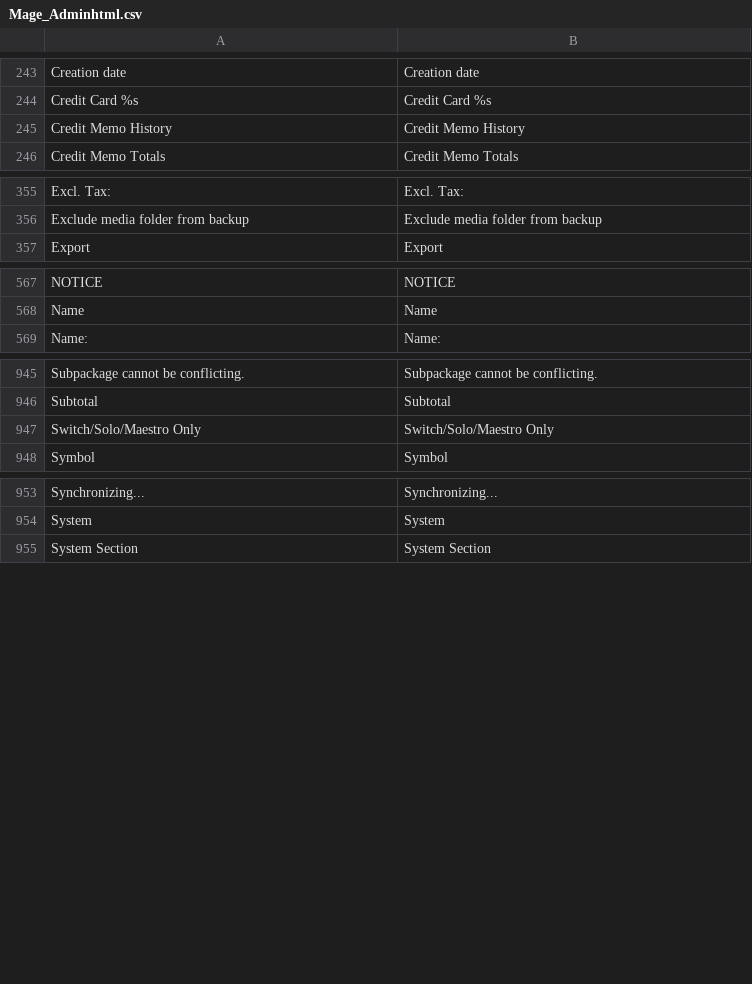
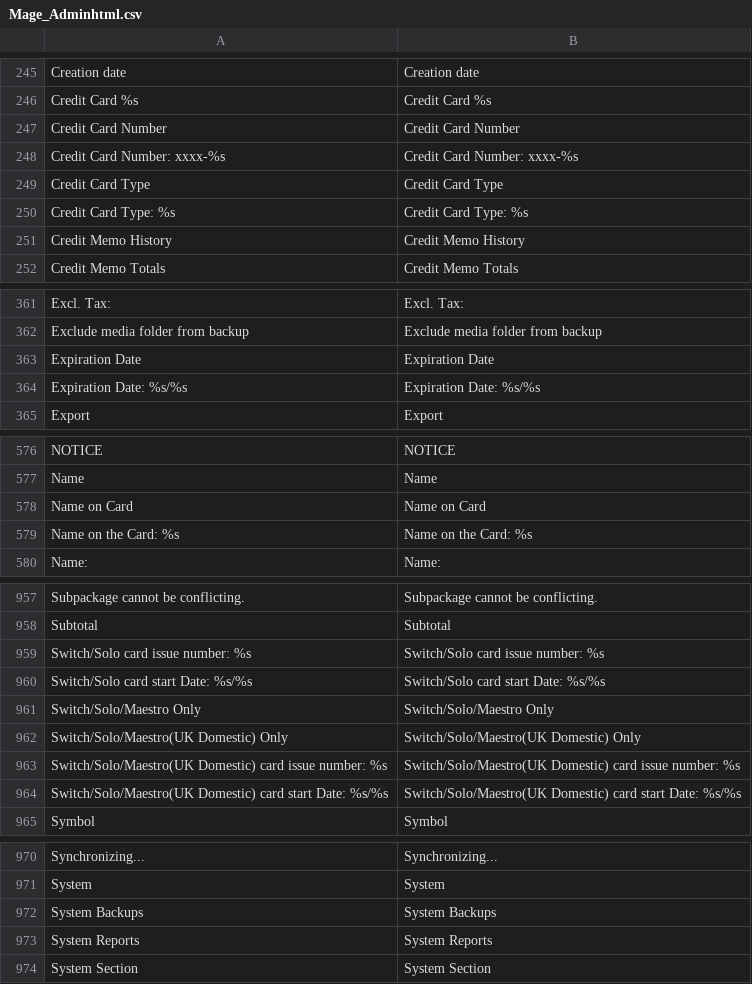
Before and after one commit to fallewi/MIS, a CSV file: webroot/app/locale/en_US/Mage_Adminhtml.csv, drawn as a sheet; only a part is shown, gaps mark what is left out; the diff covers the shown part only.

Commit message:
updates to mage non-functional

```diff
--- a/webroot/app/locale/en_US/Mage_Adminhtml.csv
+++ b/webroot/app/locale/en_US/Mage_Adminhtml.csv
@@ -244,2 +246,6 @@
 "Credit Card %s","Credit Card %s"
+"Credit Card Number","Credit Card Number"
+"Credit Card Number: xxxx-%s","Credit Card Number: xxxx-%s"
+"Credit Card Type","Credit Card Type"
+"Credit Card Type: %s","Credit Card Type: %s"
 "Credit Memo History","Credit Memo History"
@@ -356,2 +362,4 @@
 "Exclude media folder from backup","Exclude media folder from backup"
+"Expiration Date","Expiration Date"
+"Expiration Date: %s/%s","Expiration Date: %s/%s"
 "Export","Export"
@@ -568,2 +577,4 @@
 "Name","Name"
+"Name on Card","Name on Card"
+"Name on the Card: %s","Name on the Card: %s"
 "Name:","Name:"
@@ -946,3 +958,8 @@
 "Subtotal","Subtotal"
+"Switch/Solo card issue number: %s","Switch/Solo card issue number: %s"
+"Switch/Solo card start Date: %s/%s","Switch/Solo card start Date: %s/%s"
 "Switch/Solo/Maestro Only","Switch/Solo/Maestro Only"
+"Switch/Solo/Maestro(UK Domestic) Only","Switch/Solo/Maestro(UK Domestic) Only"
+"Switch/Solo/Maestro(UK Domestic) card issue number: %s","Switch/Solo/Maestro(UK Domestic) card issue number: %s"
+"Switch/Solo/Maestro(UK Domestic) card start Date: %s/%s","Switch/Solo/Maestro(UK Domestic) card start Date: %s/%s"
 "Symbol","Symbol"
@@ -954,2 +971,4 @@
 "System","System"
+"System Backups","System Backups"
+"System Reports","System Reports"
 "System Section","System Section"
```
Also changed, not shown: 4 added rows elsewhere in this file, webroot/app/locale/en_US/Enterprise_GoogleAnalyticsUniversal.csv, webroot/app/locale/en_US/Enterprise_Reminder.csv, 35 other files.
